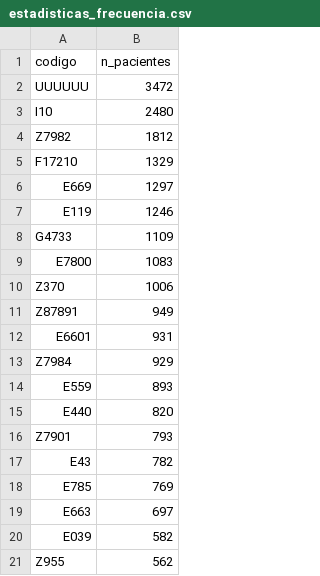
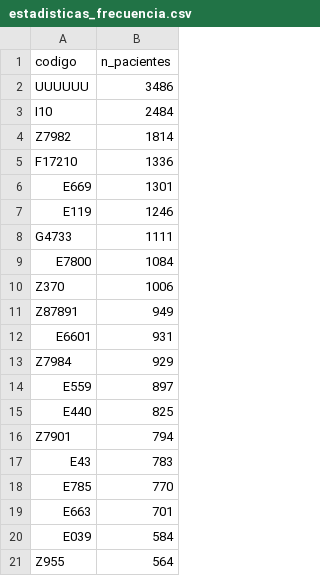
Before and after one commit to dbarraza01/Capstone-Grupo-16-, a CSV file: graficos/diagnosticos/estadisticas_frecuencia.csv, drawn as a sheet.

```diff
--- a/graficos/diagnosticos/estadisticas_frecuencia.csv
+++ b/graficos/diagnosticos/estadisticas_frecuencia.csv
@@ -1,10 +1,10 @@
 codigo;n_pacientes
-UUUUUU;3472
-I10;2480
-Z7982;1812
-F17210;1329
-E669;1297
+UUUUUU;3486
+I10;2484
+Z7982;1814
+F17210;1336
+E669;1301
 E119;1246
-G4733;1109
-E7800;1083
+G4733;1111
+E7800;1084
 Z370;1006
@@ -13,9 +13,9 @@ E6601;931
 Z7984;929
-E559;893
-E440;820
-Z7901;793
-E43;782
-E785;769
-E663;697
-E039;582
-Z955;562
+E559;897
+E440;825
+Z7901;794
+E43;783
+E785;770
+E663;701
+E039;584
+Z955;564
```
Also changed, not shown: data/reports/reporte_estadistico_diagnostico.csv, data/reports/reporte_estadistico_maestro.csv, 17 other files.
